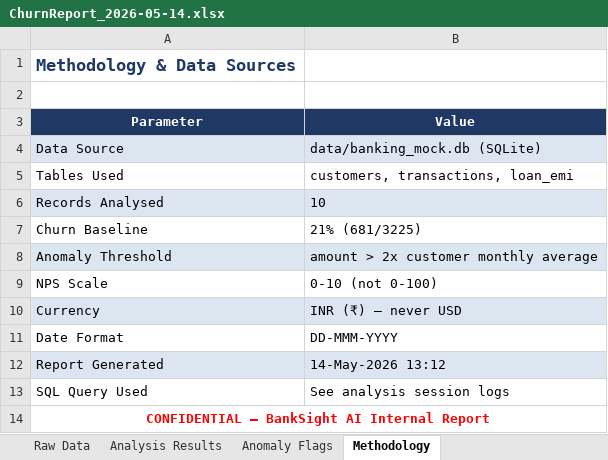
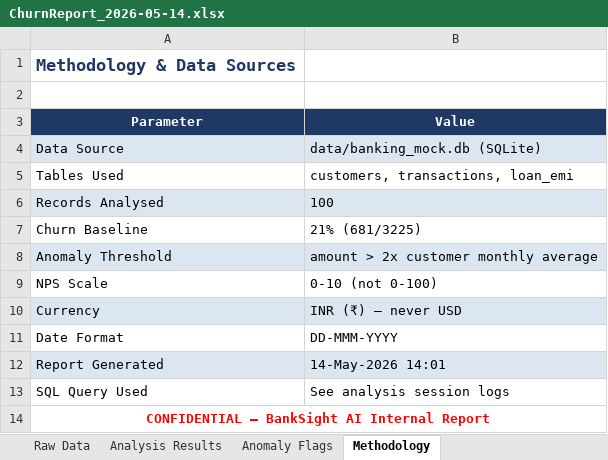
Before and after one commit to jangirmanish1990/BankSight-AI-Project, an Excel workbook: Reports/ChurnReport_2026-05-14.xlsx, sheet Methodology, drawn as a sheet; values as stored, in another font and other column widths than the file's, no borders; the diff names each change by its address in the sheet, - before the commit and + after, or states it on an @@ line.

```diff
--- a/Reports/ChurnReport_2026-05-14.xlsx (sheet Methodology)
+++ b/Reports/ChurnReport_2026-05-14.xlsx (sheet Methodology)
-B6 (Value): 10
+B6 (Value): 100
-B12 (Value): 14-May-2026 13:12
+B12 (Value): 14-May-2026 14:01
```
Also changed, not shown: sheet Raw Data, sheet Anomaly Flags, sheet Executive Summary, sheet Analysis Results, Reports/TrendReport_2026-05-14.xlsx, 12 other files.
